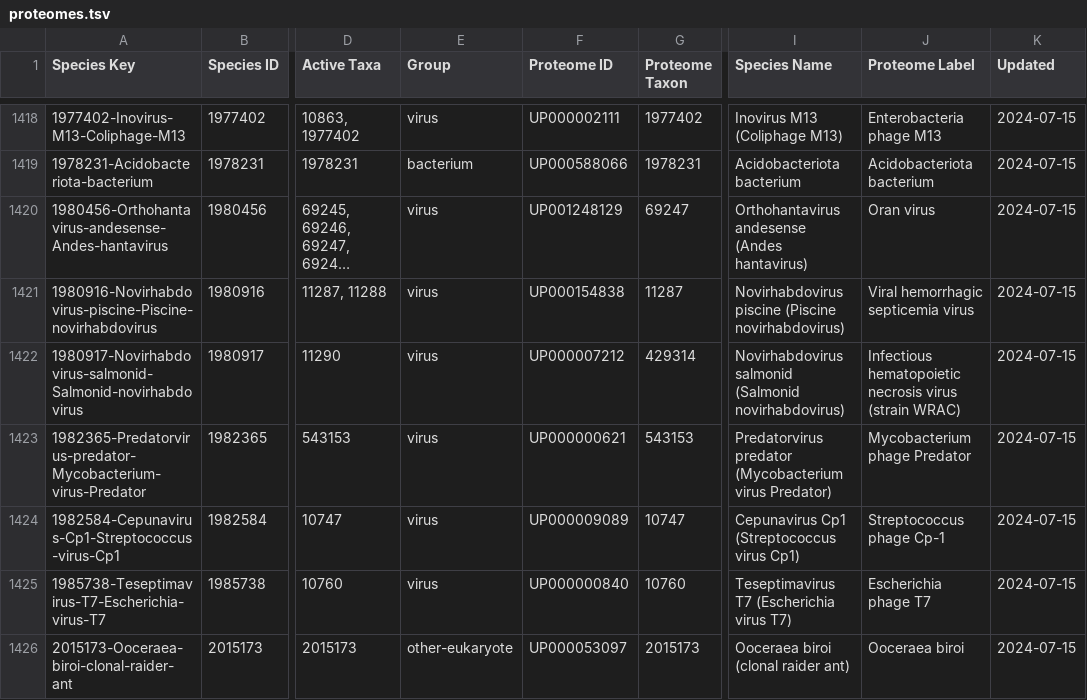
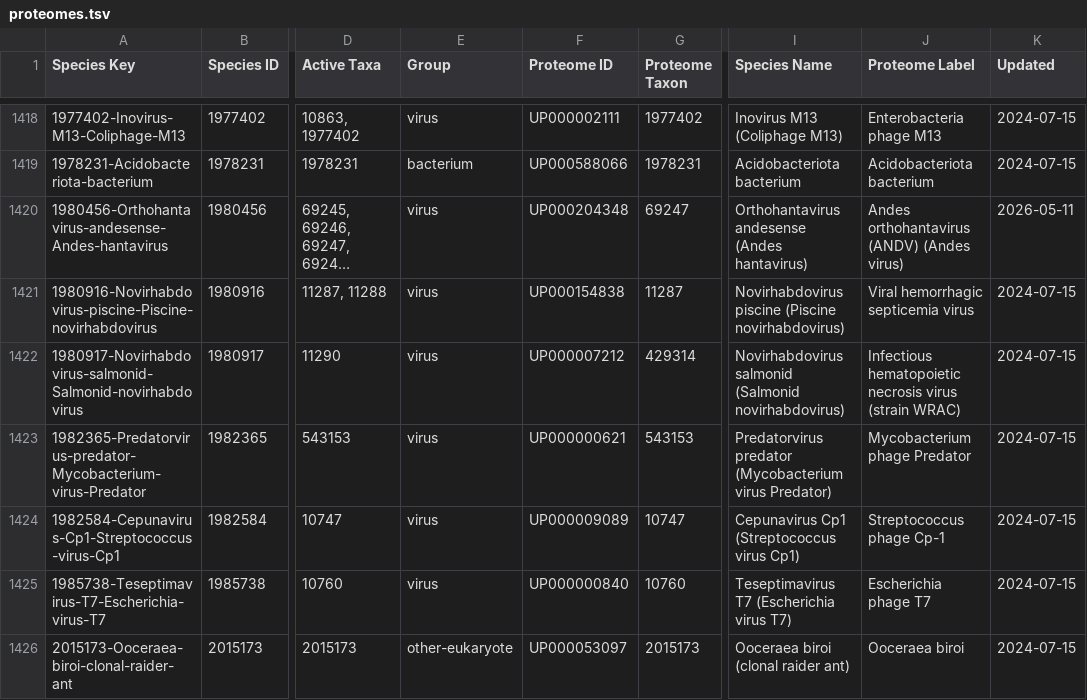
Before and after one commit to IEDB/arborist, a TSV file: src/protein/data/proteomes.tsv, drawn as a sheet; only a part is shown, gaps mark what is left out; long unchanged cells end in …; the diff names each change by its address in the sheet, - before the commit and + after, or states it on an @@ line.

Commit message:
Update proteome for 1980456 Orthohantavirus andesense (Andes hantavirus)

```diff
--- a/src/protein/data/proteomes.tsv
+++ b/src/protein/data/proteomes.tsv
-F1420 (Proteome ID): UP001248129
+F1420 (Proteome ID): UP000204348
-J1420 (Proteome Label): Oran virus
+J1420 (Proteome Label): Andes orthohantavirus (ANDV) (Andes virus)
-K1420 (Updated): 2024-07-15
+K1420 (Updated): 2026-05-11
```
